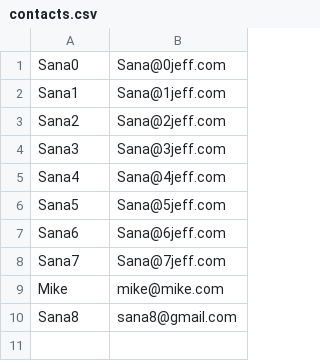
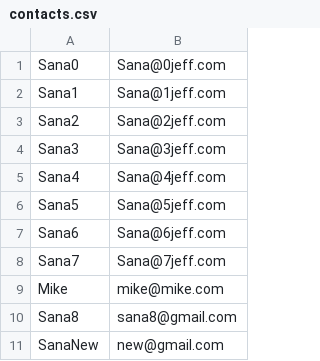
Before and after one commit to szareey/contacts, a CSV file: contacts.csv, drawn as a sheet.

```diff
--- a/contacts.csv
+++ b/contacts.csv
@@ -10 +10,2 @@ Mike,mike@mike.com
 Sana8,sana8@gmail.com
+SanaNew,new@gmail.com
```
Also changed, not shown: 8 other files.
